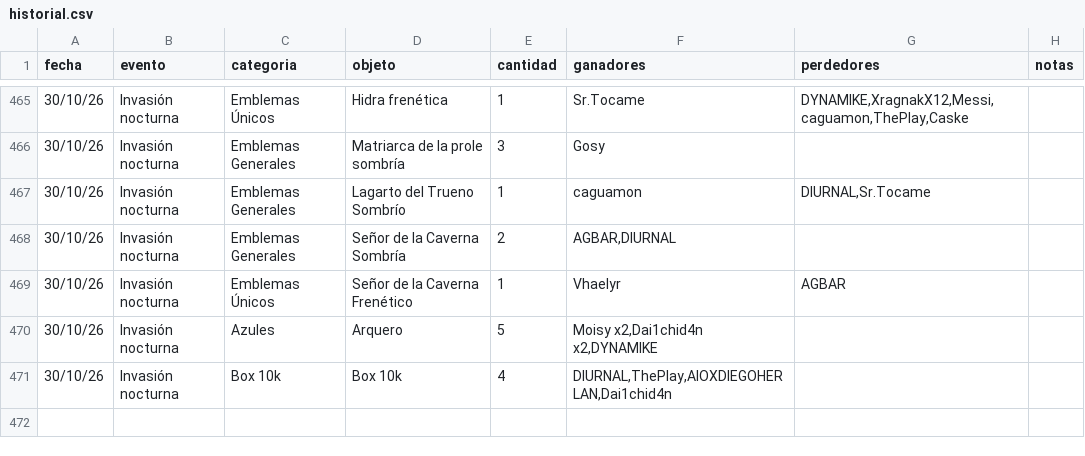
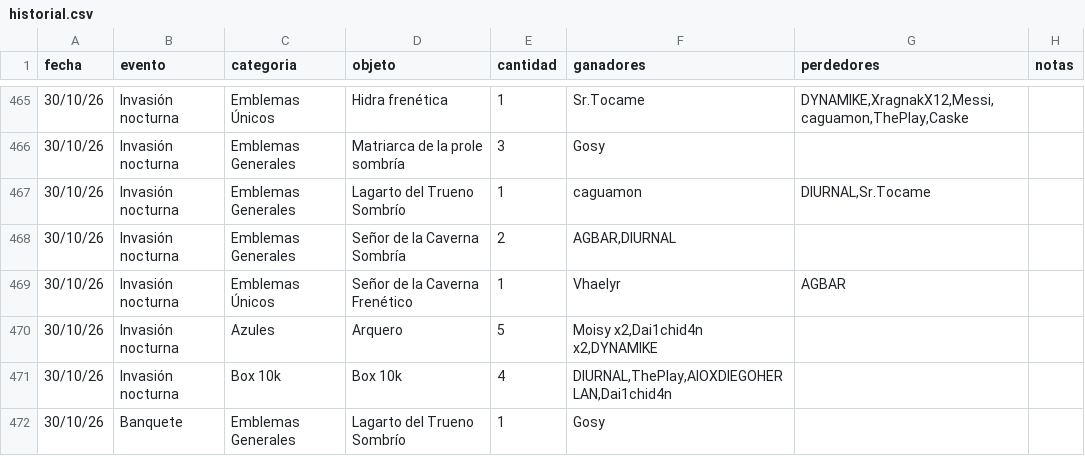
Before and after one commit to apostholz/Bot-Subastas-Prueba-, a CSV file: historial.csv, drawn as a sheet; only a part is shown, gaps mark what is left out.

Commit message:
Sync historial.csv desde bot (2026-10-31 01:29)

```diff
--- a/historial.csv
+++ b/historial.csv
@@ -471 +471,2 @@ fecha,evento,categoria,objeto,cantidad,ganadores,perdedores,notas
 30/10/26,Invasión nocturna,Box 10k,"Box 10k",4,"DIURNAL,ThePlay,AIOXDIEGOHERLAN,Dai1chid4n","",""
+30/10/26,Banquete,Emblemas Generales,"Lagarto del Trueno Sombrío",1,"Gosy","",""
```
